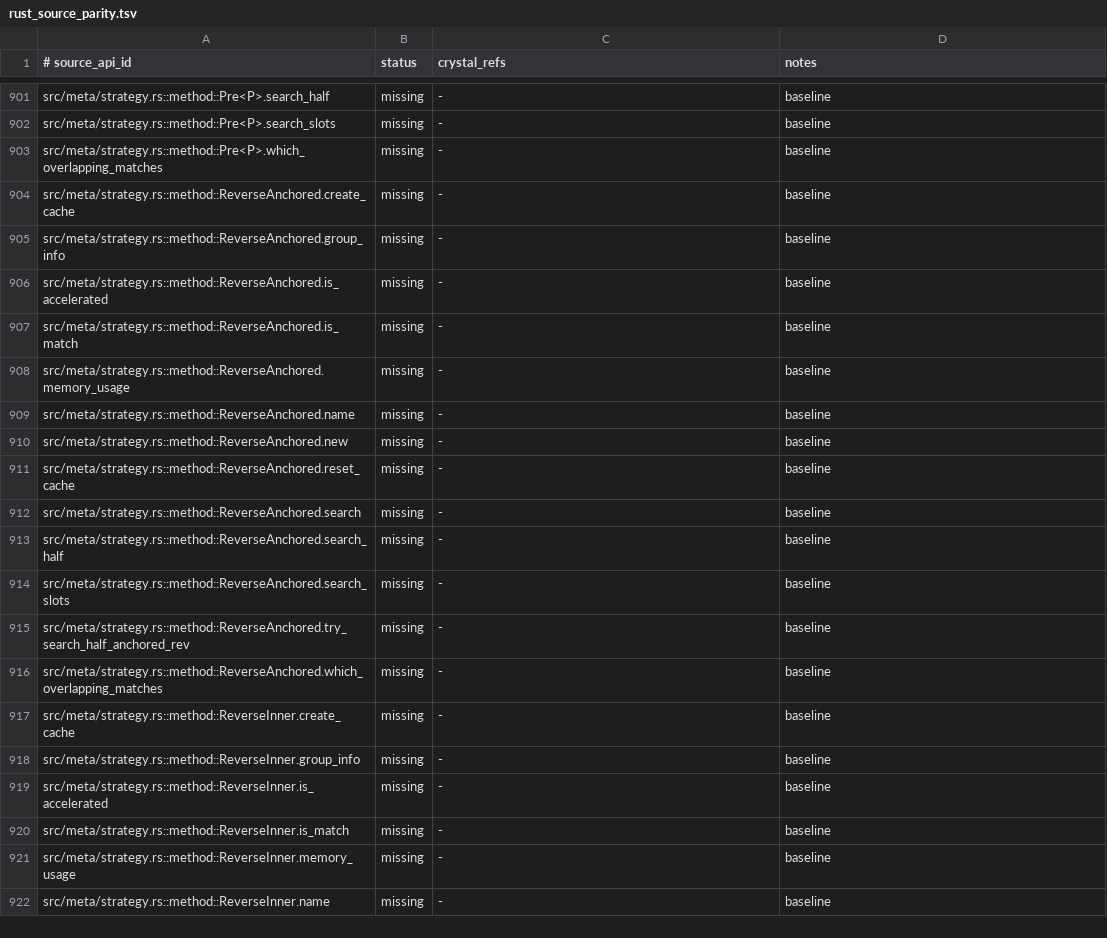
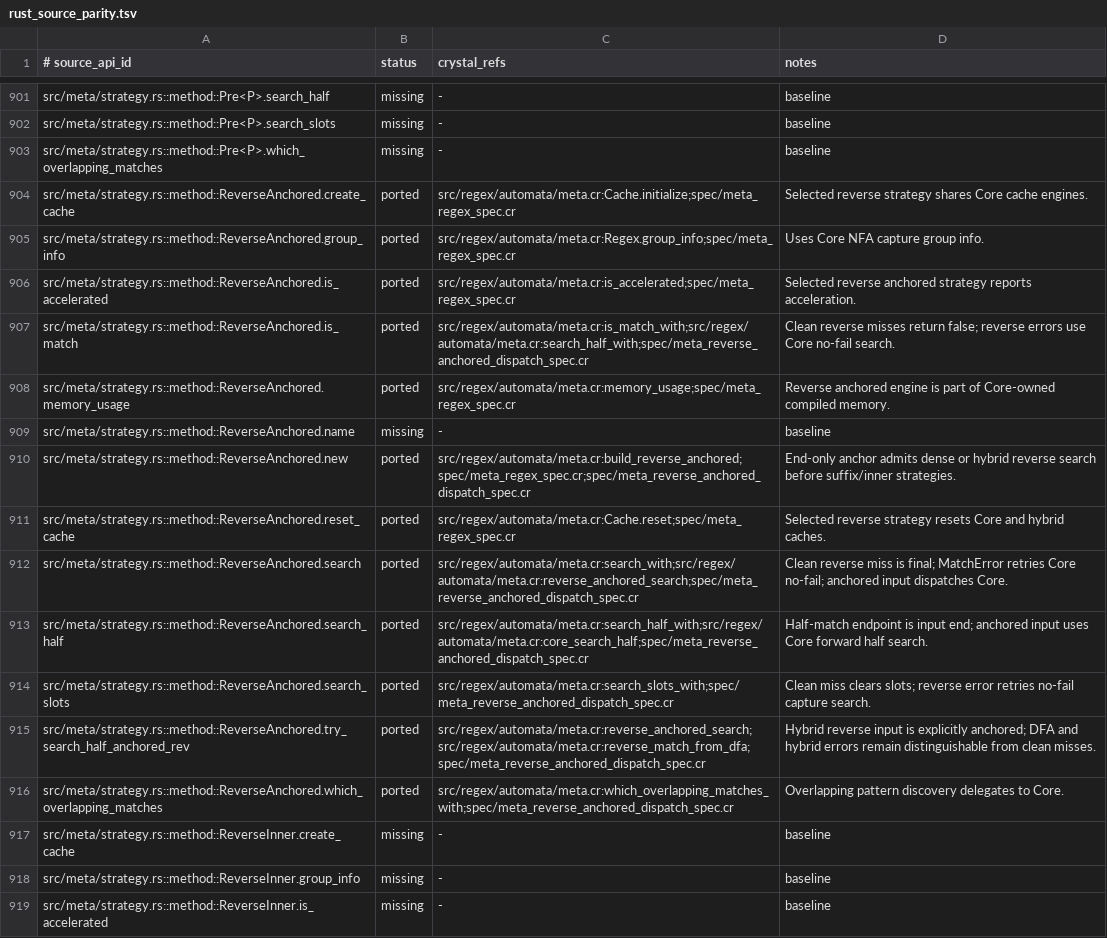
Before and after one commit to dsisnero/regex-automata, a TSV file: plans/inventory/rust_source_parity.tsv, drawn as a sheet; only a part is shown, gaps mark what is left out; the shorter side is filled out with more unchanged rows.

Commit message:
port: Meta ReverseAnchored dispatch
- End clean reverse misses without Core retries; fall back only on reverse errors

- Preserve anchored, half-match, capture, slot, and overlap behavior

- Add Rust-derived specs and update parity inventory

```diff
--- a/plans/inventory/rust_source_parity.tsv
+++ b/plans/inventory/rust_source_parity.tsv
@@ -903,15 +903,15 @@ src/meta/strategy.rs::method::Pre<P>.search_slots	missing	-	baseline
 src/meta/strategy.rs::method::Pre<P>.which_overlapping_matches	missing	-	baseline
-src/meta/strategy.rs::method::ReverseAnchored.create_cache	missing	-	baseline
-src/meta/strategy.rs::method::ReverseAnchored.group_info	missing	-	baseline
-src/meta/strategy.rs::method::ReverseAnchored.is_accelerated	missing	-	baseline
-src/meta/strategy.rs::method::ReverseAnchored.is_match	missing	-	baseline
-src/meta/strategy.rs::method::ReverseAnchored.memory_usage	missing	-	baseline
+src/meta/strategy.rs::method::ReverseAnchored.create_cache	ported	src/regex/automata/meta.cr:Cache.initialize;spec/meta_regex_spec.cr	Selected reverse strategy shares Core cache engines.
+src/meta/strategy.rs::method::ReverseAnchored.group_info	ported	src/regex/automata/meta.cr:Regex.group_info;spec/meta_regex_spec.cr	Uses Core NFA capture group info.
+src/meta/strategy.rs::method::ReverseAnchored.is_accelerated	ported	src/regex/automata/meta.cr:is_accelerated;spec/meta_regex_spec.cr	Selected reverse anchored strategy reports acceleration.
+src/meta/strategy.rs::method::ReverseAnchored.is_match	ported	src/regex/automata/meta.cr:is_match_with;src/regex/automata/meta.cr:search_half_with;spec/meta_reverse_anchored_dispatch_spec.cr	Clean reverse misses return false; reverse errors use Core no-fail search.
+src/meta/strategy.rs::method::ReverseAnchored.memory_usage	ported	src/regex/automata/meta.cr:memory_usage;spec/meta_regex_spec.cr	Reverse anchored engine is part of Core-owned compiled memory.
 src/meta/strategy.rs::method::ReverseAnchored.name	missing	-	baseline
-src/meta/strategy.rs::method::ReverseAnchored.new	missing	-	baseline
-src/meta/strategy.rs::method::ReverseAnchored.reset_cache	missing	-	baseline
-src/meta/strategy.rs::method::ReverseAnchored.search	missing	-	baseline
-src/meta/strategy.rs::method::ReverseAnchored.search_half	missing	-	baseline
-src/meta/strategy.rs::method::ReverseAnchored.search_slots	missing	-	baseline
-src/meta/strategy.rs::method::ReverseAnchored.try_search_half_anchored_rev	missing	-	baseline
-src/meta/strategy.rs::method::ReverseAnchored.which_overlapping_matches	missing	-	baseline
+src/meta/strategy.rs::method::ReverseAnchored.new	ported	src/regex/automata/meta.cr:build_reverse_anchored;spec/meta_regex_spec.cr;spec/meta_reverse_anchored_dispatch_spec.cr	End-only anchor admits dense or hybrid reverse search before suffix/inner strategies.
+src/meta/strategy.rs::method::ReverseAnchored.reset_cache	ported	src/regex/automata/meta.cr:Cache.reset;spec/meta_regex_spec.cr	Selected reverse strategy resets Core and hybrid caches.
+src/meta/strategy.rs::method::ReverseAnchored.search	ported	src/regex/automata/meta.cr:search_with;src/regex/automata/meta.cr:reverse_anchored_search;spec/meta_reverse_anchored_dispatch_spec.cr	Clean reverse miss is final; MatchError retries Core no-fail; anchored input dispatches Core.
+src/meta/strategy.rs::method::ReverseAnchored.search_half	ported	src/regex/automata/meta.cr:search_half_with;src/regex/automata/meta.cr:core_search_half;spec/meta_reverse_anchored_dispatch_spec.cr	Half-match endpoint is input end; anchored input uses Core forward half search.
+src/meta/strategy.rs::method::ReverseAnchored.search_slots	ported	src/regex/automata/meta.cr:search_slots_with;spec/meta_reverse_anchored_dispatch_spec.cr	Clean miss clears slots; reverse error retries no-fail capture search.
+src/meta/strategy.rs::method::ReverseAnchored.try_search_half_anchored_rev	ported	src/regex/automata/meta.cr:reverse_anchored_search;src/regex/automata/meta.cr:reverse_match_from_dfa;spec/meta_reverse_anchored_dispatch_spec.cr	Hybrid reverse input is explicitly anchored; DFA and hybrid errors remain distinguishable from clean misses.
+src/meta/strategy.rs::method::ReverseAnchored.which_overlapping_matches	ported	src/regex/automata/meta.cr:which_overlapping_matches_with;spec/meta_reverse_anchored_dispatch_spec.cr	Overlapping pattern discovery delegates to Core.
 src/meta/strategy.rs::method::ReverseInner.create_cache	missing	-	baseline
```
Also changed, not shown: 3 other files.
